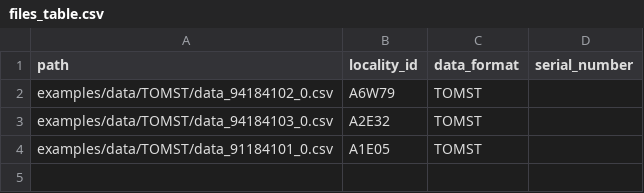
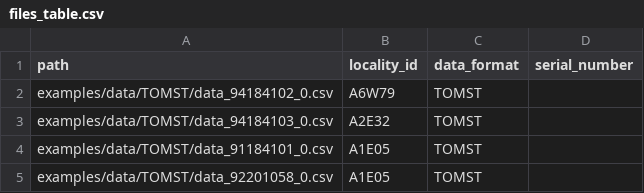
Before and after one commit to ibot-geoecology/myClim, a CSV file: examples/data/TOMST/files_table.csv, drawn as a sheet.

Commit message:
mc_calc_tomst_dendro

```diff
--- a/examples/data/TOMST/files_table.csv
+++ b/examples/data/TOMST/files_table.csv
@@ -4 +4,2 @@ path,locality_id,data_format,serial_number
 "examples/data/TOMST/data_91184101_0.csv",A1E05,TOMST,
+"examples/data/TOMST/data_92201058_0.csv",A1E05,TOMST,
```
Also changed, not shown: 17 other files.
